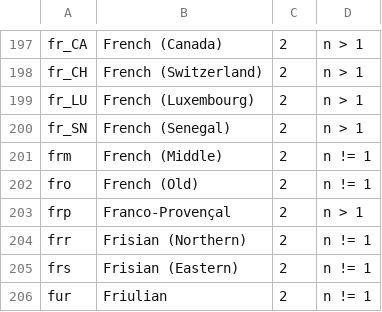
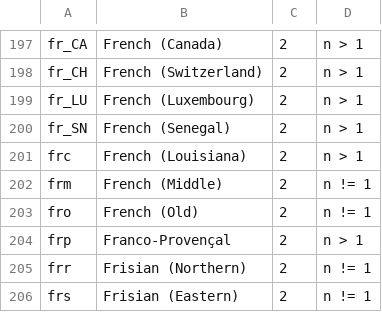
Before and after one commit to WeblateOrg/language-data, a CSV file: languages.csv, drawn as a sheet; only a part is shown, gaps mark what is left out; the shorter side is filled out with more unchanged rows; the diff names each change by its address in the sheet, - before the commit and + after, or states it on an @@ line.

Commit message:
Added Louisiana French
Added Louisiana French support, the official langcode for this is frc, or Cajun French, but over the last two decades recent resurgence of the dialect has resulted in a lot of the academic community officially referring to it as Louisiana French as it is spoken by Cajuns and many others assimilated into cajun culture resulting in the dialect more accurately being called Louisiana French to reflect its cultural influence from all people groups in the state.

Louisiana State University primarily refers to the language as Louisiana French - https://www.lsu.edu/hss/french/undergraduate_program/cajun_french/index.php
University of Louisiana refers to the language in its Louisiana Francophone courses as Louisiana French exclusively - https://languages.louisiana.edu/academic-programs/minors/cajun-creole-studies/courses

```diff
--- a/languages.csv
+++ b/languages.csv
+row 201: frc | French (Louisiana) | 2 | n > 1
```
